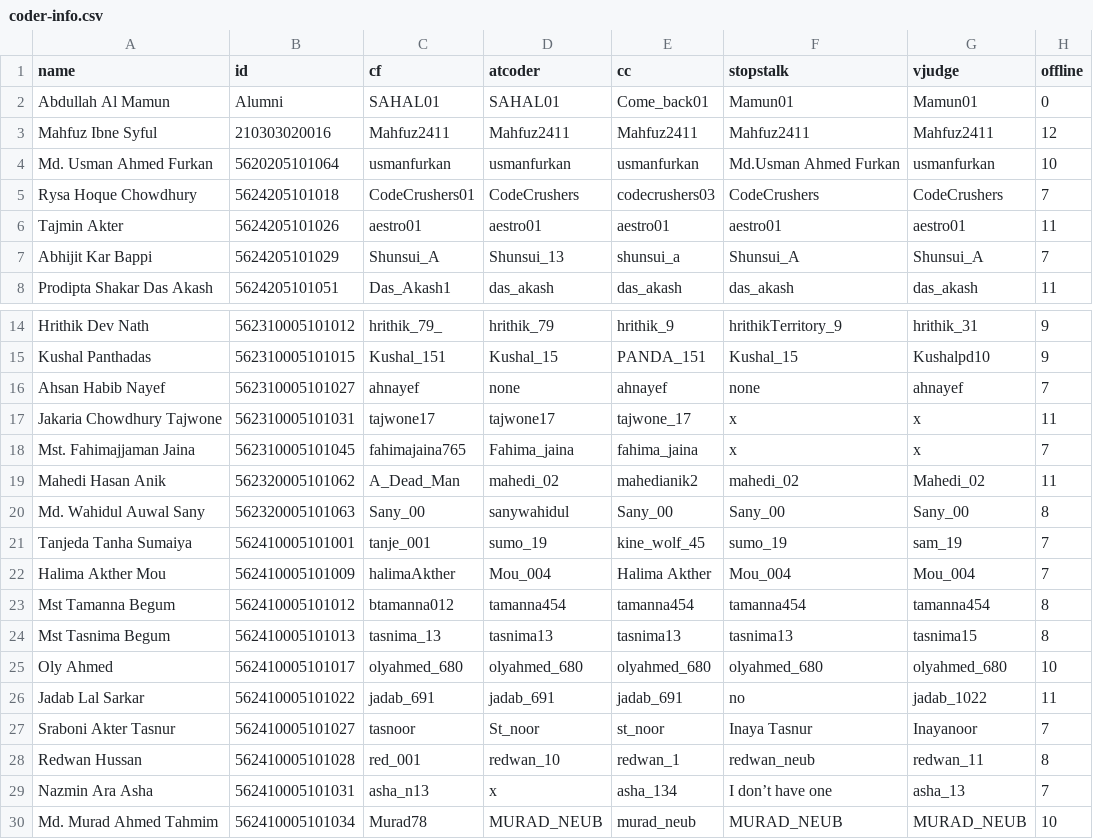
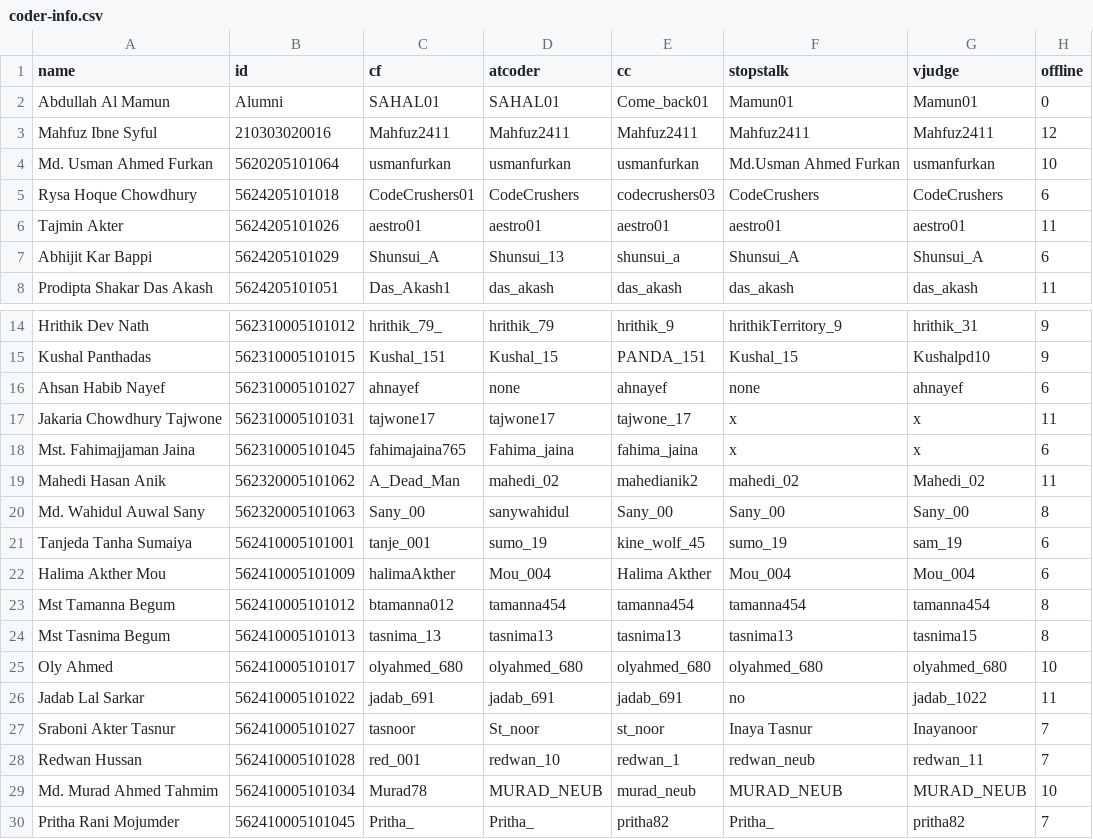
Before and after one commit to arif334/neub-cp-ranklist, a CSV file: data/coder-info.csv, drawn as a sheet; only a part is shown, gaps mark what is left out; the shorter side is filled out with more unchanged rows.

Commit message:
Update coder-info.csv

```diff
--- a/data/coder-info.csv
+++ b/data/coder-info.csv
@@ -4,5 +4,5 @@ Mahfuz Ibne Syful,210303020016,Mahfuz2411,Mahfuz2411,Mahfuz2411,Mahfuz2411,Mahfu
 Md. Usman Ahmed Furkan,5620205101064,usmanfurkan,usmanfurkan ,usmanfurkan,Md.Usman Ahmed Furkan ,usmanfurkan,10
-Rysa Hoque Chowdhury,5624205101018,CodeCrushers01,CodeCrushers,codecrushers03,CodeCrushers,CodeCrushers,7
+Rysa Hoque Chowdhury,5624205101018,CodeCrushers01,CodeCrushers,codecrushers03,CodeCrushers,CodeCrushers,6
 Tajmin Akter,5624205101026,aestro01,aestro01,aestro01,aestro01,aestro01,11
-Abhijit Kar Bappi ,5624205101029,Shunsui_A,Shunsui_13,shunsui_a,Shunsui_A,Shunsui_A,7
+Abhijit Kar Bappi ,5624205101029,Shunsui_A,Shunsui_13,shunsui_a,Shunsui_A,Shunsui_A,6
 Prodipta Shakar Das Akash,5624205101051,Das_Akash1,das_akash,das_akash,das_akash, das_akash,11
@@ -15,9 +15,9 @@ Hrithik Dev Nath,562310005101012,hrithik_79_,hrithik_79,hrithik_9,hrithikTerrito
 Kushal Panthadas,562310005101015,Kushal_151,Kushal_15,PANDA_151,Kushal_15,Kushalpd10,9
-Ahsan Habib Nayef,562310005101027,ahnayef,none,ahnayef,none,ahnayef,7
+Ahsan Habib Nayef,562310005101027,ahnayef,none,ahnayef,none,ahnayef,6
 Jakaria Chowdhury Tajwone,562310005101031,tajwone17,tajwone17,tajwone_17,x,x,11
-Mst. Fahimajjaman Jaina,562310005101045,fahimajaina765,Fahima_jaina,fahima_jaina,x,x,7
+Mst. Fahimajjaman Jaina,562310005101045,fahimajaina765,Fahima_jaina,fahima_jaina,x,x,6
 Mahedi Hasan Anik,562320005101062,A_Dead_Man,mahedi_02,mahedianik2,mahedi_02,Mahedi_02,11
 Md. Wahidul Auwal Sany,562320005101063,Sany_00,sanywahidul,Sany_00,Sany_00,Sany_00,8
-Tanjeda Tanha Sumaiya,562410005101001,tanje_001,sumo_19,kine_wolf_45,sumo_19,sam_19,7
-Halima Akther Mou,562410005101009,halimaAkther,Mou_004,Halima Akther ,Mou_004,Mou_004,7
+Tanjeda Tanha Sumaiya,562410005101001,tanje_001,sumo_19,kine_wolf_45,sumo_19,sam_19,6
+Halima Akther Mou,562410005101009,halimaAkther,Mou_004,Halima Akther ,Mou_004,Mou_004,6
 Mst Tamanna Begum,562410005101012,btamanna012 ,tamanna454,tamanna454,tamanna454,tamanna454,8
@@ -27,4 +27,3 @@ Jadab Lal Sarkar,562410005101022,jadab_691,jadab_691,jadab_691,no,jadab_1022,11
 Sraboni Akter Tasnur,562410005101027,tasnoor,St_noor,st_noor,Inaya Tasnur,Inayanoor,7
-Redwan Hussan ,562410005101028,red_001,redwan_10,redwan_1,redwan_neub,redwan_11,8
-Nazmin Ara Asha,562410005101031,asha_n13,x,asha_134,I don’t have one,asha_13,7
+Redwan Hussan ,562410005101028,red_001,redwan_10,redwan_1,redwan_neub,redwan_11,7
 Md. Murad Ahmed Tahmim,562410005101034,Murad78,MURAD_NEUB,murad_neub,MURAD_NEUB,MURAD_NEUB,10
```
